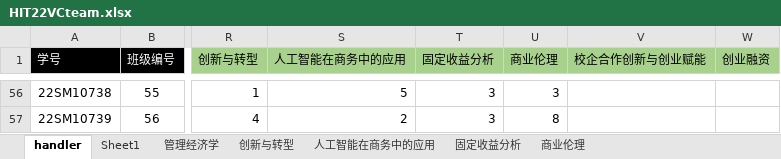
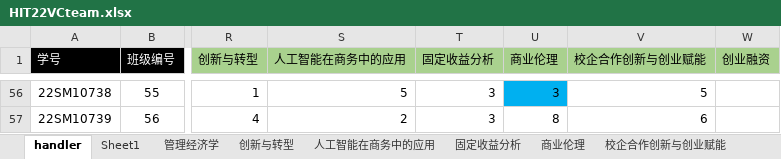
Before and after one commit to Bllose/Bllools, an Excel workbook: resources/HIT22VCteam.xlsx, sheet handler, drawn as a sheet; only a part is shown, gaps mark what is left out; values as stored, in another font and other column widths than the file's, no borders; the diff covers the shown part only; the diff names each change by its address in the sheet, - before the commit and + after, or states it on an @@ line.

```diff
--- a/resources/HIT22VCteam.xlsx (sheet handler)
+++ b/resources/HIT22VCteam.xlsx (sheet handler)
+sheet tab: 校企合作创新与创业赋能
-U56 fill: none
+U56 fill: #00B0F0
-V56 (校企合作创新与创业赋能): (empty)
+V56 (校企合作创新与创业赋能): 5
-V57 (校企合作创新与创业赋能): (empty)
+V57 (校企合作创新与创业赋能): 6
```
Also changed, not shown: 54 edited cells and cell formats elsewhere in this sheet, 1 other file.
